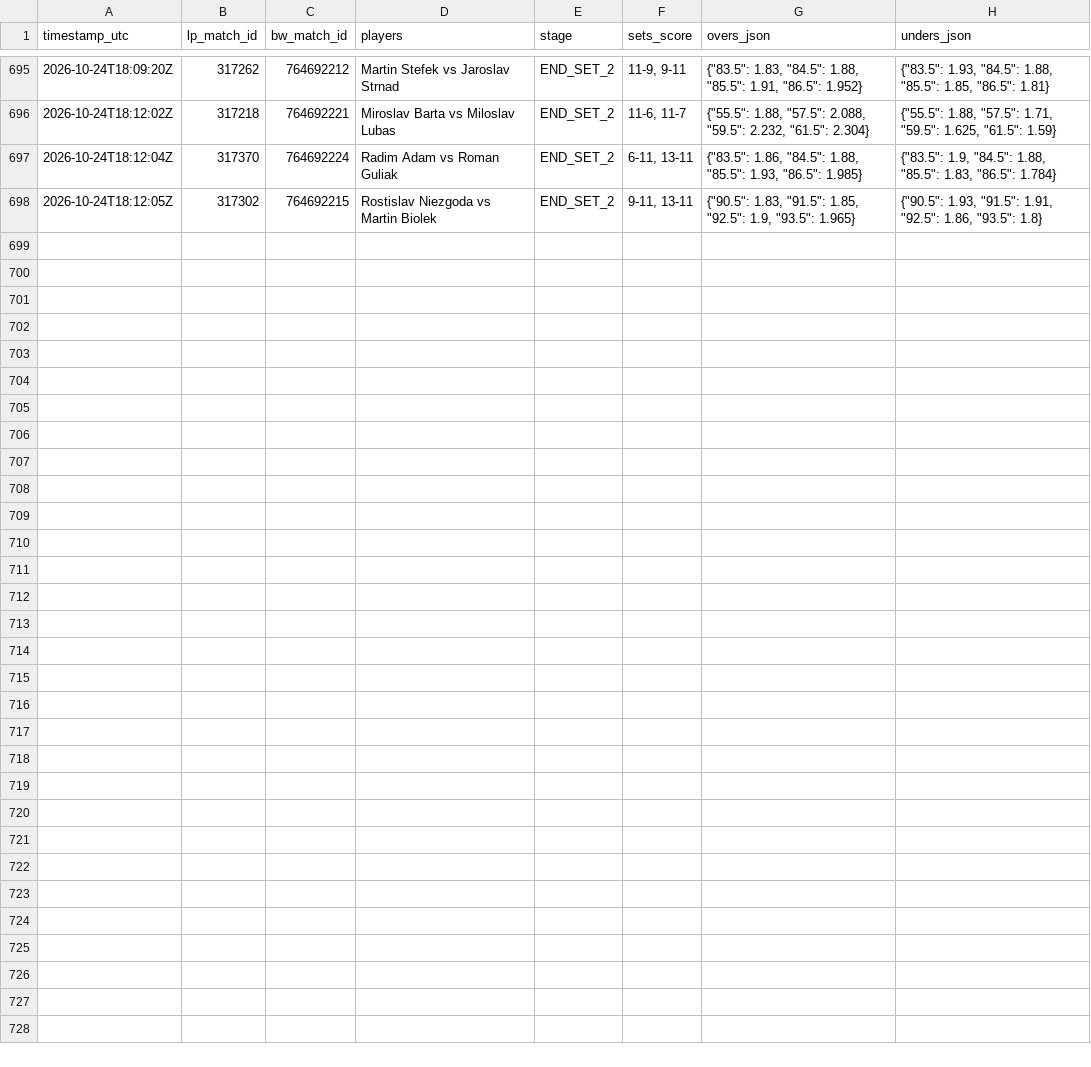
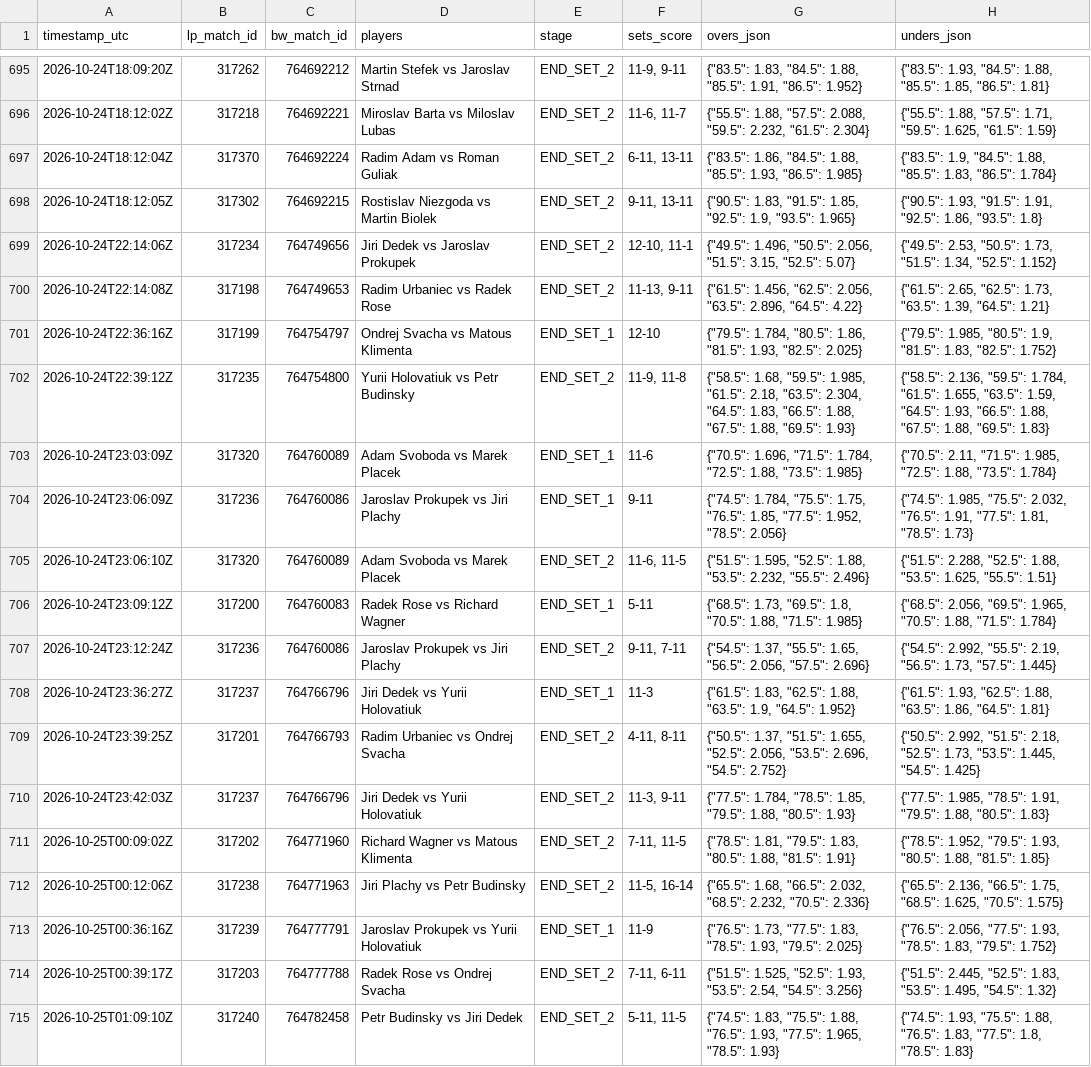
Before and after one commit to Blessed-200/core-telemetry-sync, a CSV file: bw_odds_ticks.csv, drawn as a sheet; only a part is shown, gaps mark what is left out; the diff names each change by its address in the sheet, - before the commit and + after, or states it on an @@ line.

Commit message:
chore: sync LineMetrics state and odds ticks

```diff
--- a/bw_odds_ticks.csv
+++ b/bw_odds_ticks.csv
+row 699: 2026-10-24T22:14:06Z | 317234 | 764749656 | Jiri Dedek vs Jaroslav Prokupek | END_SET_2 | 12-10, 11-1 | {"49.5": 1.496, "50.5": 2.056, "51.5": 3.15, "52.5": 5.07} | {"49.5": 2.53, "50.5": 1.73, "51.5": 1.34, "52.5": 1.152}
+row 700: 2026-10-24T22:14:08Z | 317198 | 764749653 | Radim Urbaniec vs Radek Rose | END_SET_2 | 11-13, 9-11 | {"61.5": 1.456, "62.5": 2.056, "63.5": 2.896, "64.5": 4.22} | {"61.5": 2.65, "62.5": 1.73, "63.5": 1.39, "64.5": 1.21}
+row 701: 2026-10-24T22:36:16Z | 317199 | 764754797 | Ondrej Svacha vs Matous Klimenta | END_SET_1 | 12-10 | {"79.5": 1.784, "80.5": 1.86, "81.5": 1.93, "82.5": 2.025} | {"79.5": 1.985, "80.5": 1.9, "81.5": 1.83, "82.5": 1.752}
+row 702: 2026-10-24T22:39:12Z | 317235 | 764754800 | Yurii Holovatiuk vs Petr Budinsky | END_SET_2 | 11-9, 11-8 | {"58.5": 1.68, "59.5": 1.985, "61.5": 2.18, "63.5": 2.304, "64.5": 1.83, "66.5": 1.88, "67.5": 1.88, "69.5": 1.93} | {"58.5": 2.136, "59.5": 1.784, "61.5": 1.655, "63.5": 1.59, "64.5": 1.93, "66.5": 1.88, "67.5": 1.88, "69.5": 1.83}
+row 703: 2026-10-24T23:03:09Z | 317320 | 764760089 | Adam Svoboda vs Marek Placek | END_SET_1 | 11-6 | {"70.5": 1.696, "71.5": 1.784, "72.5": 1.88, "73.5": 1.985} | {"70.5": 2.11, "71.5": 1.985, "72.5": 1.88, "73.5": 1.784}
+row 704: 2026-10-24T23:06:09Z | 317236 | 764760086 | Jaroslav Prokupek vs Jiri Plachy | END_SET_1 | 9-11 | {"74.5": 1.784, "75.5": 1.75, "76.5": 1.85, "77.5": 1.952, "78.5": 2.056} | {"74.5": 1.985, "75.5": 2.032, "76.5": 1.91, "77.5": 1.81, "78.5": 1.73}
+row 705: 2026-10-24T23:06:10Z | 317320 | 764760089 | Adam Svoboda vs Marek Placek | END_SET_2 | 11-6, 11-5 | {"51.5": 1.595, "52.5": 1.88, "53.5": 2.232, "55.5": 2.496} | {"51.5": 2.288, "52.5": 1.88, "53.5": 1.625, "55.5": 1.51}
+row 706: 2026-10-24T23:09:12Z | 317200 | 764760083 | Radek Rose vs Richard Wagner | END_SET_1 | 5-11 | {"68.5": 1.73, "69.5": 1.8, "70.5": 1.88, "71.5": 1.985} | {"68.5": 2.056, "69.5": 1.965, "70.5": 1.88, "71.5": 1.784}
+row 707: 2026-10-24T23:12:24Z | 317236 | 764760086 | Jaroslav Prokupek vs Jiri Plachy | END_SET_2 | 9-11, 7-11 | {"54.5": 1.37, "55.5": 1.65, "56.5": 2.056, "57.5": 2.696} | {"54.5": 2.992, "55.5": 2.19, "56.5": 1.73, "57.5": 1.445}
+row 708: 2026-10-24T23:36:27Z | 317237 | 764766796 | Jiri Dedek vs Yurii Holovatiuk | END_SET_1 | 11-3 | {"61.5": 1.83, "62.5": 1.88, "63.5": 1.9, "64.5": 1.952} | {"61.5": 1.93, "62.5": 1.88, "63.5": 1.86, "64.5": 1.81}
+row 709: 2026-10-24T23:39:25Z | 317201 | 764766793 | Radim Urbaniec vs Ondrej Svacha | END_SET_2 | 4-11, 8-11 | {"50.5": 1.37, "51.5": 1.655, "52.5": 2.056, "53.5": 2.696, "54.5": 2.752} | {"50.5": 2.992, "51.5": 2.18, "52.5": 1.73, "53.5": 1.445, "54.5": 1.425}
+row 710: 2026-10-24T23:42:03Z | 317237 | 764766796 | Jiri Dedek vs Yurii Holovatiuk | END_SET_2 | 11-3, 9-11 | {"77.5": 1.784, "78.5": 1.85, "79.5": 1.88, "80.5": 1.93} | {"77.5": 1.985, "78.5": 1.91, "79.5": 1.88, "80.5": 1.83}
+row 711: 2026-10-25T00:09:02Z | 317202 | 764771960 | Richard Wagner vs Matous Klimenta | END_SET_2 | 7-11, 11-5 | {"78.5": 1.81, "79.5": 1.83, "80.5": 1.88, "81.5": 1.91} | {"78.5": 1.952, "79.5": 1.93, "80.5": 1.88, "81.5": 1.85}
+row 712: 2026-10-25T00:12:06Z | 317238 | 764771963 | Jiri Plachy vs Petr Budinsky | END_SET_2 | 11-5, 16-14 | {"65.5": 1.68, "66.5": 2.032, "68.5": 2.232, "70.5": 2.336} | {"65.5": 2.136, "66.5": 1.75, "68.5": 1.625, "70.5": 1.575}
+row 713: 2026-10-25T00:36:16Z | 317239 | 764777791 | Jaroslav Prokupek vs Yurii Holovatiuk | END_SET_1 | 11-9 | {"76.5": 1.73, "77.5": 1.83, "78.5": 1.93, "79.5": 2.025} | {"76.5": 2.056, "77.5": 1.93, "78.5": 1.83, "79.5": 1.752}
+row 714: 2026-10-25T00:39:17Z | 317203 | 764777788 | Radek Rose vs Ondrej Svacha | END_SET_2 | 7-11, 6-11 | {"51.5": 1.525, "52.5": 1.93, "53.5": 2.54, "54.5": 3.256} | {"51.5": 2.445, "52.5": 1.83, "53.5": 1.495, "54.5": 1.32}
+row 715: 2026-10-25T01:09:10Z | 317240 | 764782458 | Petr Budinsky vs Jiri Dedek | END_SET_2 | 5-11, 11-5 | {"74.5": 1.83, "75.5": 1.88, "76.5": 1.93, "77.5": 1.965, "78.5": 1.93} | {"74.5": 1.93, "75.5": 1.88, "76.5": 1.83, "77.5": 1.8, "78.5": 1.83}
```
Also changed, not shown: institutional_ledger.csv, 2 other files.
